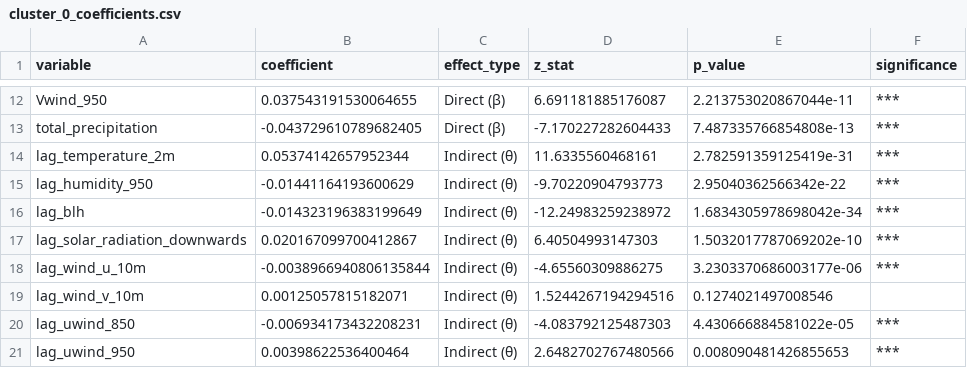
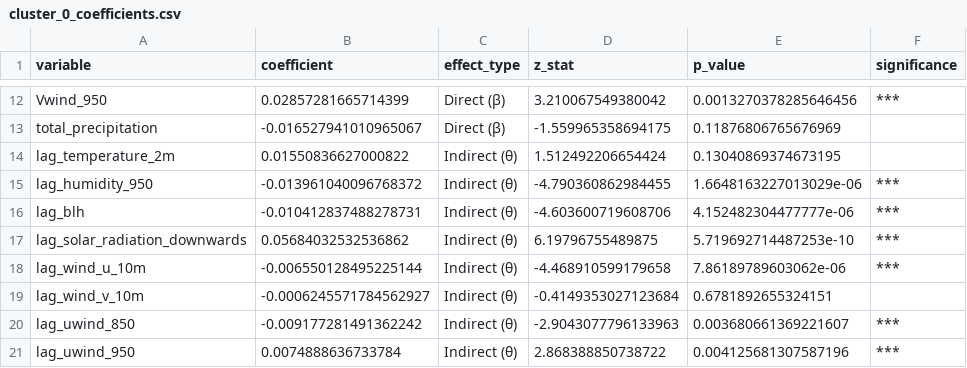
Before and after one commit to ettoremiglioranza1012/gar4ds, a CSV file: results/spatial_durbin_model/cluster_0_coefficients.csv, drawn as a sheet; only a part is shown, gaps mark what is left out; the diff covers the shown part only; the diff names each change by its address in the sheet, - before the commit and + after, or states it on an @@ line.

```diff
--- a/results/spatial_durbin_model/cluster_0_coefficients.csv
+++ b/results/spatial_durbin_model/cluster_0_coefficients.csv
-B12 (coefficient): 0.037543191530064655
+B12 (coefficient): 0.02857281665714399
-D12 (z_stat): 6.691181885176087
+D12 (z_stat): 3.210067549380042
-E12 (p_value): 2.213753020867044e-11
+E12 (p_value): 0.0013270378285646456
-B13 (coefficient): -0.043729610789682405
+B13 (coefficient): -0.016527941010965067
-D13 (z_stat): -7.170227282604433
+D13 (z_stat): -1.559965358694175
-E13 (p_value): 7.487335766854808e-13
+E13 (p_value): 0.11876806765676969
-F13:F14 (significance): ***
+F13:F14 (significance): (empty)
-B14 (coefficient): 0.05374142657952344
+B14 (coefficient): 0.01550836627000822
-D14 (z_stat): 11.6335560468161
+D14 (z_stat): 1.512492206654424
-E14 (p_value): 2.782591359125419e-31
+E14 (p_value): 0.13040869374673195
-B15 (coefficient): -0.01441164193600629
+B15 (coefficient): -0.013961040096768372
-D15 (z_stat): -9.70220904793773
+D15 (z_stat): -4.790360862984455
-E15 (p_value): 2.95040362566342e-22
+E15 (p_value): 1.6648163227013029e-06
-B16 (coefficient): -0.014323196383199649
+B16 (coefficient): -0.010412837488278731
-D16 (z_stat): -12.24983259238972
+D16 (z_stat): -4.603600719608706
-E16 (p_value): 1.6834305978698042e-34
+E16 (p_value): 4.152482304477777e-06
-B17 (coefficient): 0.020167099700412867
+B17 (coefficient): 0.05684032532536862
-D17 (z_stat): 6.40504993147303
+D17 (z_stat): 6.19796755489875
-E17 (p_value): 1.5032017787069202e-10
+E17 (p_value): 5.719692714487253e-10
-B18 (coefficient): -0.0038966940806135844
+B18 (coefficient): -0.006550128495225144
-D18 (z_stat): -4.65560309886275
+D18 (z_stat): -4.468910599179658
-E18 (p_value): 3.2303370686003177e-06
+E18 (p_value): 7.86189789603062e-06
-B19 (coefficient): 0.00125057815182071
+B19 (coefficient): -0.0006245571784562927
-D19 (z_stat): 1.5244267194294516
+D19 (z_stat): -0.4149353027123684
-E19 (p_value): 0.1274021497008546
+E19 (p_value): 0.6781892655324151
-B20 (coefficient): -0.006934173432208231
+B20 (coefficient): -0.009177281491362242
-D20 (z_stat): -4.083792125487303
+D20 (z_stat): -2.9043077796133963
-E20 (p_value): 4.430666884581022e-05
+E20 (p_value): 0.003680661369221607
-B21 (coefficient): 0.00398622536400464
+B21 (coefficient): 0.0074888636733784
-D21 (z_stat): 2.6482702767480566
+D21 (z_stat): 2.868388850738722
-E21 (p_value): 0.008090481426855653
+E21 (p_value): 0.004125681307587196
```
Also changed, not shown: 44 edited cells elsewhere in this file, results/spatial_analysis/optionA_lisa_results_all_variables.csv, results/spatial_durbin_model/all_clusters_coefficients_combined.csv, 47 other files.
